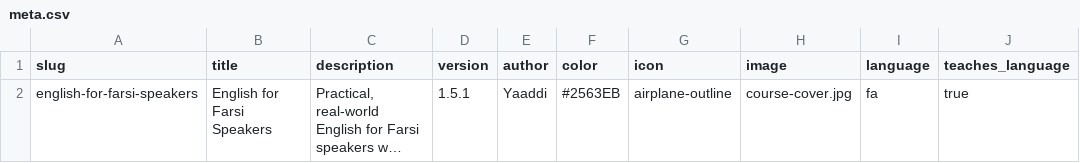
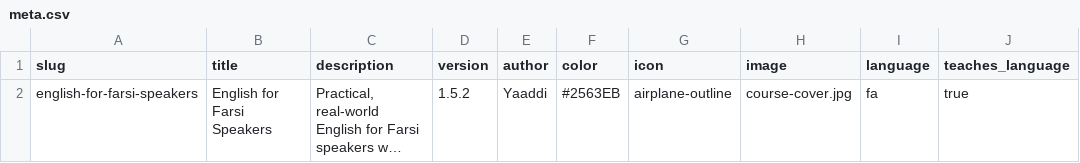
Before and after one commit to yaaddi-courses/english-for-farsi-speakers, a CSV file: source/meta.csv, drawn as a sheet; only a part is shown; long unchanged cells end in …; the diff names each change by its address in the sheet, - before the commit and + after, or states it on an @@ line.

```diff
--- a/source/meta.csv
+++ b/source/meta.csv
-D2 (version): 1.5.1
+D2 (version): 1.5.2
```
Also changed, not shown: 3 other files.
